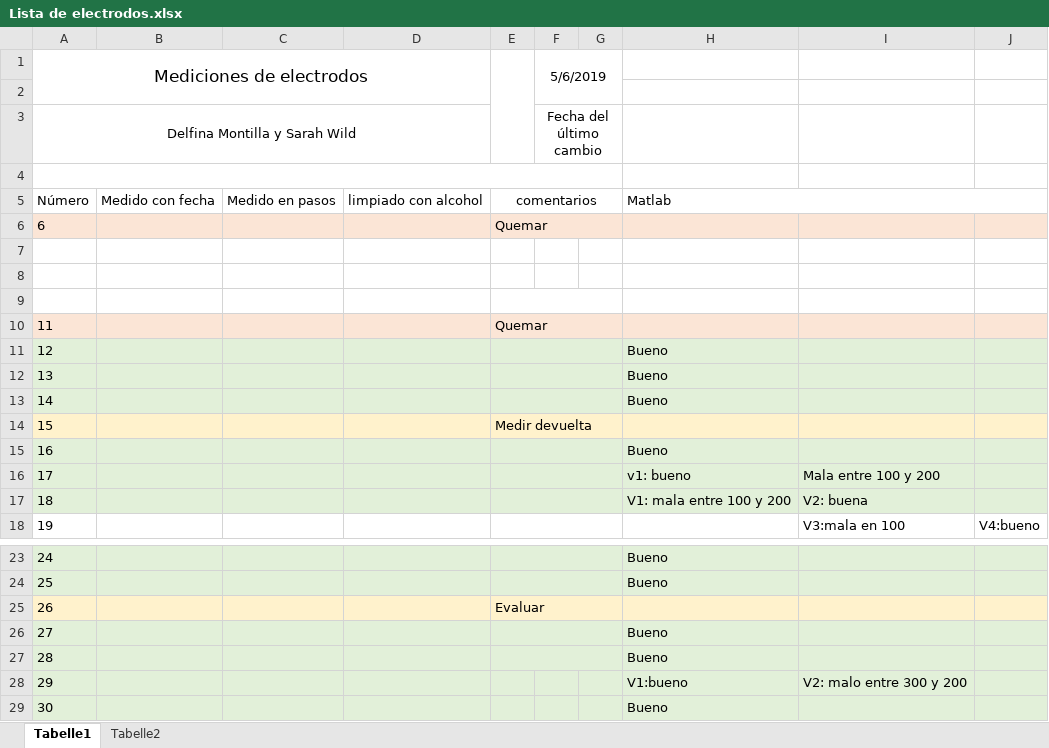
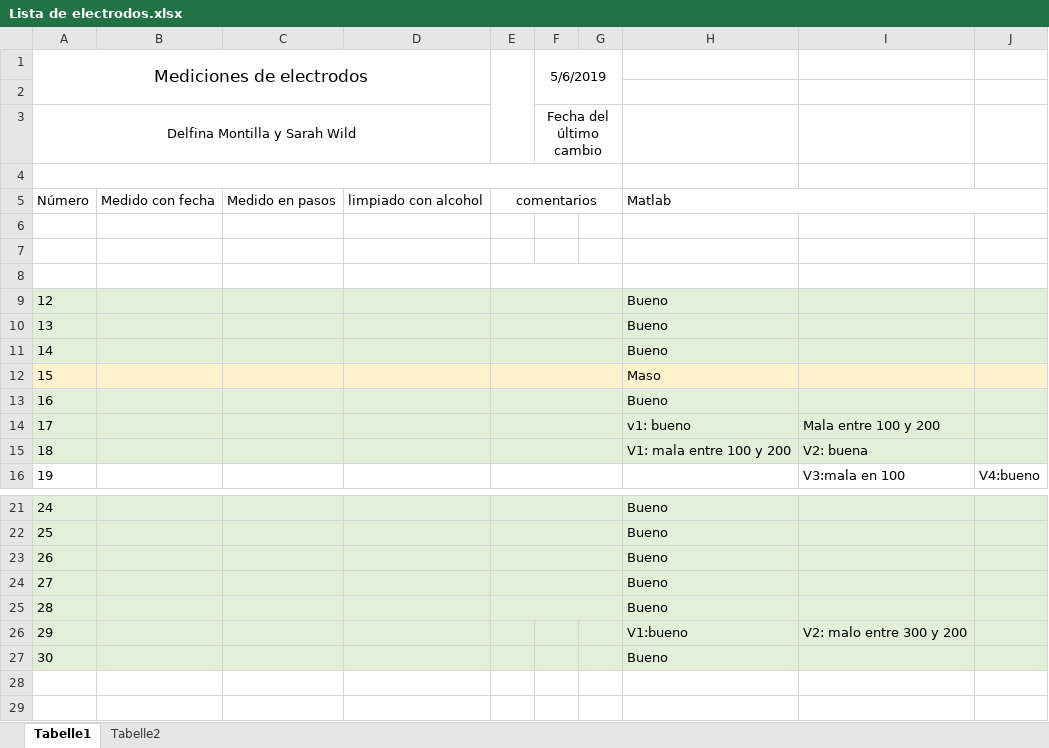
Before and after one commit to Sarah-Wild/voltimetria, an Excel workbook: Lista de electrodos.xlsx, sheet Tabelle1, drawn as a sheet; only a part is shown, gaps mark what is left out; values as stored, in another font and other column widths than the file's, no borders; removed rows and columns are numbered as before the commit, all else as after; the diff names each change by its address in the sheet, - before the commit and + after, or states it on an @@ line.

```diff
--- a/Lista de electrodos.xlsx (sheet Tabelle1)
+++ b/Lista de electrodos.xlsx (sheet Tabelle1)
-row 6: 6 |  |  |  | Quemar
-row 10: 11 |  |  |  | Quemar
-row 14: 15 |  |  |  | Medir devuelta
+row 12: 15 |  |  |  |  |  |  | Maso
-row 25: 26 |  |  |  | Evaluar
+row 23: 26 |  |  |  |  |  |  | Bueno
```
Also changed, not shown: 7 other files.
